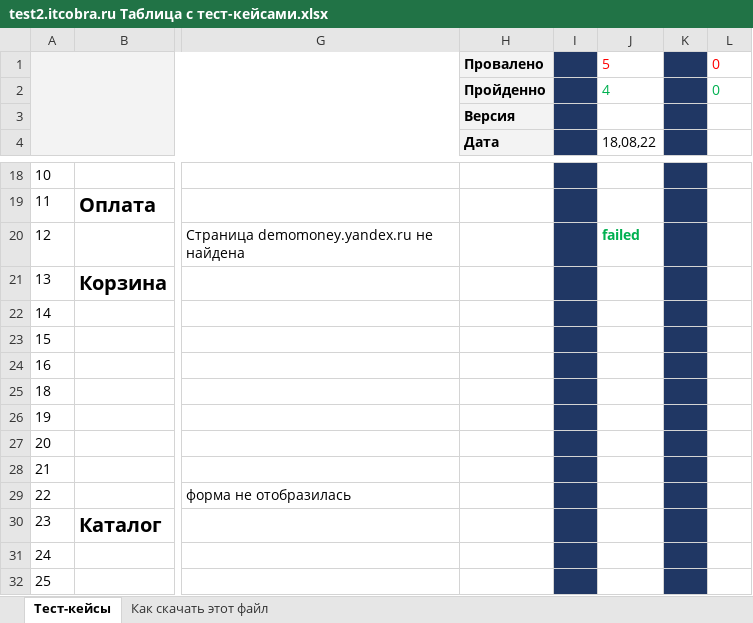
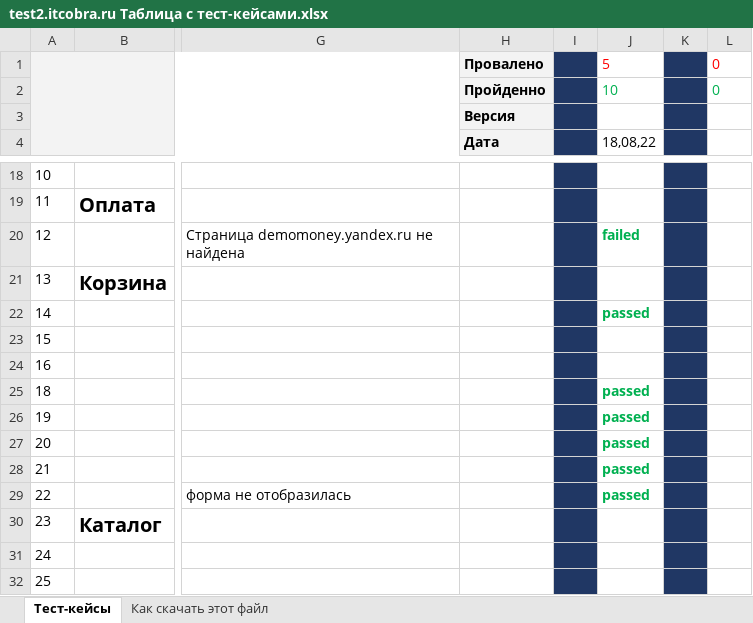
Before and after one commit to ElenaVladimirovna8899/----------------------, an Excel workbook: test2.itcobra.ru Таблица с тест-кейсами.xlsx, sheet Тест-кейсы, drawn as a sheet; only a part is shown, gaps mark what is left out; values as stored, in another font and other column widths than the file's, no borders; the diff names each change by its address in the sheet, - before the commit and + after, or states it on an @@ line.

Commit message:
Тестирование 18,08,22 (корзина)
Тесты по корзине пройдены

```diff
--- a/test2.itcobra.ru Таблица с тест-кейсами.xlsx (sheet Тест-кейсы)
+++ b/test2.itcobra.ru Таблица с тест-кейсами.xlsx (sheet Тест-кейсы)
-J2: 4
+J2: 10
-J22: (empty)
+J22: passed
-J25:J29: (empty)
+J25:J29: passed
```
